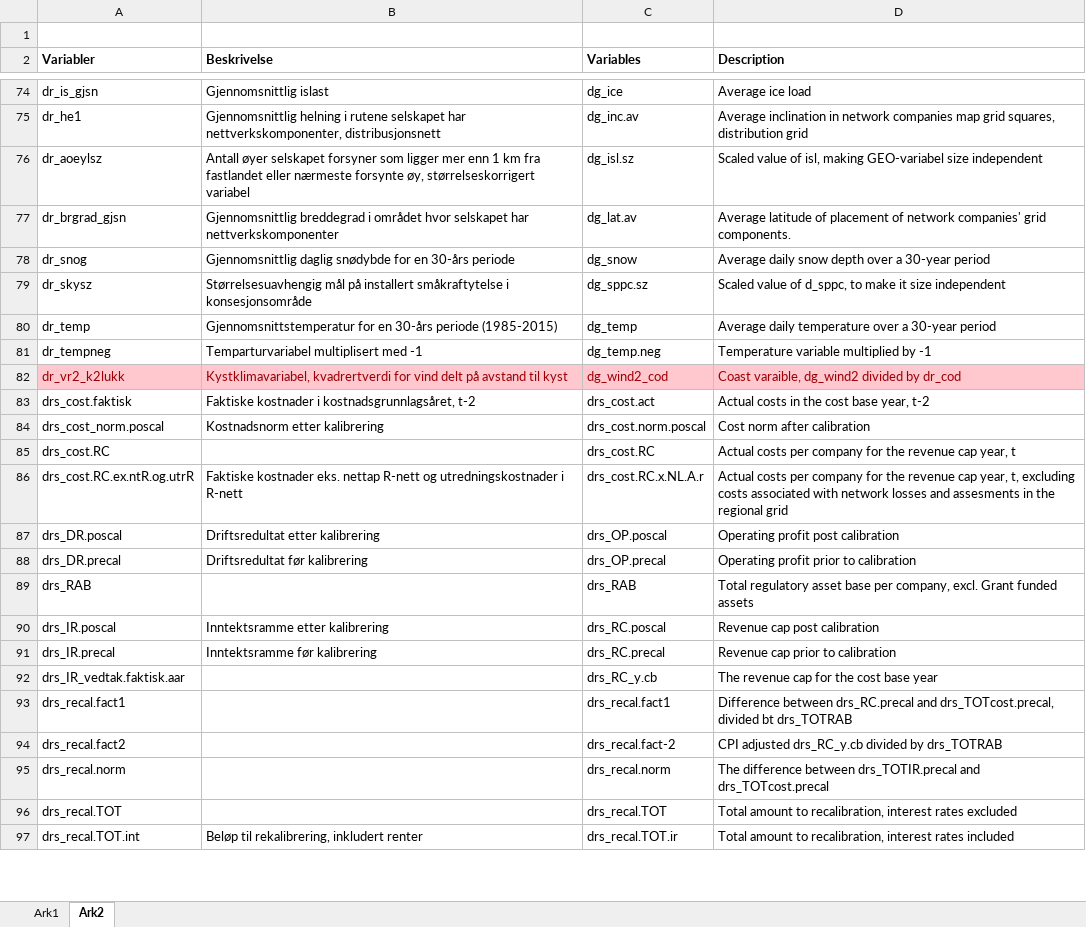
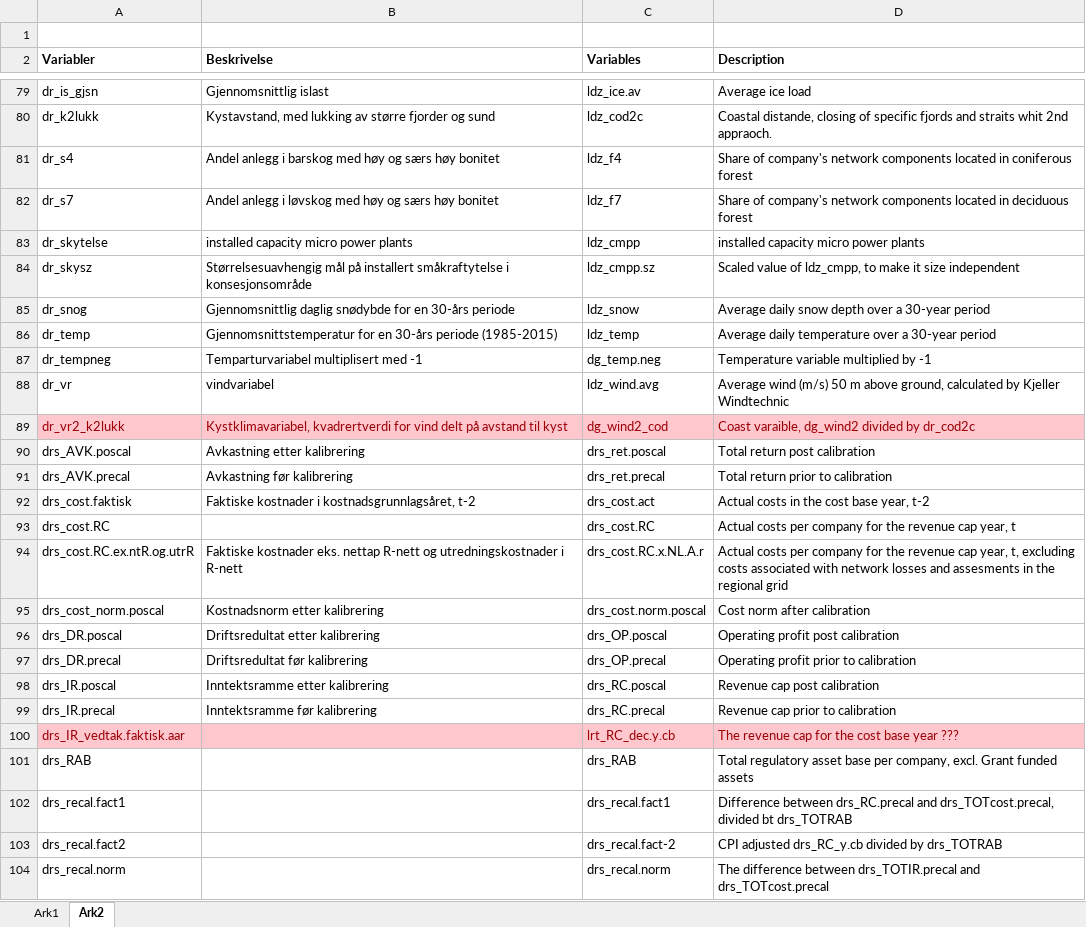
Before and after one commit to NVE/IRiR, an Excel workbook: Variablelist - translated and explained.xlsx, sheet Ark2, drawn as a sheet; only a part is shown, gaps mark what is left out; the shorter side is filled out with more unchanged rows; values as stored, in another font and other column widths than the file's, no borders; removed rows and columns are numbered as before the commit, all else as after; the diff covers the shown part only; the diff names each change by its address in the sheet, - before the commit and + after, or states it on an @@ line.

```diff
--- a/Variablelist - translated and explained.xlsx (sheet Ark2)
+++ b/Variablelist - translated and explained.xlsx (sheet Ark2)
-C79 (Variables): dg_ice
+C79 (Variables): ldz_ice.av
-row 75: dr_he1 | Gjennomsnittlig helning i rutene selskapet har nettverkskomponenter, distribusjonsnett | dg_inc.av | Average inclination in network companies map grid squares, distribution grid
-row 76: dr_aoeylsz | Antall øyer selskapet forsyner som ligger mer enn 1 km fra fastlandet eller nærmeste forsynte øy, størrelseskorrigert variabel | dg_isl.sz | Scaled value of isl, making GEO-variabel size independent
-row 77: dr_brgrad_gjsn | Gjennomsnittlig breddegrad i området hvor selskapet har nettverkskomponenter | dg_lat.av | Average latitude of placement of network companies' grid components.
+row 80: dr_k2lukk | Kystavstand, med lukking av større fjorder og sund | ldz_cod2c | Coastal distande, closing of specific fjords and straits whit 2nd appraoch.
+row 81: dr_s4 | Andel anlegg i barskog med høy og særs høy bonitet | ldz_f4 | Share of company's network components located in coniferous forest
+row 82: dr_s7 | Andel anlegg i løvskog med høy og særs høy bonitet | ldz_f7 | Share of company's network components located in deciduous forest
+row 83: dr_skytelse | installed capacity micro power plants | ldz_cmpp | installed capacity micro power plants
+row 84: dr_skysz | Størrelsesuavhengig mål på installert småkraftytelse i konsesjonsområde | ldz_cmpp.sz | Scaled value of ldz_cmpp, to make it size independent
-C85 (Variables): dg_snow
+C85 (Variables): ldz_snow
-row 79: dr_skysz | Størrelsesuavhengig mål på installert småkraftytelse i konsesjonsområde | dg_sppc.sz | Scaled value of d_sppc, to make it size independent
-C86 (Variables): dg_temp
+C86 (Variables): ldz_temp
+row 88: dr_vr | vindvariabel | ldz_wind.avg | Average wind (m/s) 50 m above ground, calculated by Kjeller Windtechnic
-D89 (Description): Coast varaible, dg_wind2 divided by dr_cod
+D89 (Description): Coast varaible, dg_wind2 divided by dr_cod2c
@@ row 98 moved to row 90: drs_AVK.poscal @@
@@ row 99 moved to row 91: drs_AVK.precal @@
@@ row 84 moved to row 95: drs_cost_norm.poscal @@
-A100:D100 fill: none
+A100:D100 fill: #FFC7CE
-A100 text colour: black
+A100 text colour: #9C0006
-C100 (Variables): drs_RC_y.cb
+C100 (Variables): lrt_RC_dec.y.cb
-C100:D100 text colour: black
+C100:D100 text colour: #9C0006
-D100 (Description): The revenue cap for the cost base year
+D100 (Description): The revenue cap for the cost base year ???
@@ row 89 moved to row 101: drs_RAB @@
```
Also changed, not shown: 27 added rows, 18 removed rows, 41 moved rows and 12 edited cells elsewhere in this sheet, 12 other files.
